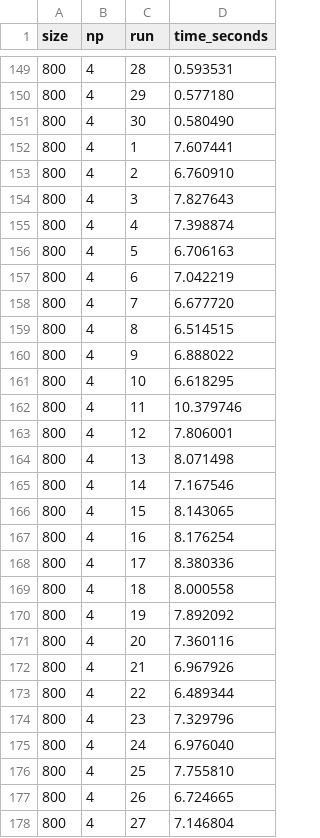
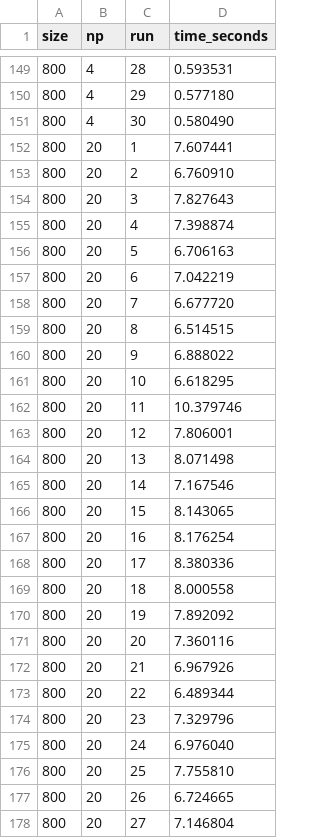
Before and after one commit to Samu-Kiss/UNI-26-10-Multiplicacion-de-Matrices-Distribuida, a CSV file: results.csv, drawn as a sheet; only a part is shown, gaps mark what is left out; the diff covers the shown part only.

Commit message:
[Fix]: Fix wrongly core labled data
Restored and updated results data in results.csv, including new entries for various sizes and runs.

```diff
--- a/results.csv
+++ b/results.csv
@@ -151,28 +151,28 @@ size, np, run, time_seconds
  800,  4,  30,   0.580490
- 800,  4,   1,   7.607441
- 800,  4,   2,   6.760910
- 800,  4,   3,   7.827643
- 800,  4,   4,   7.398874
- 800,  4,   5,   6.706163
- 800,  4,   6,   7.042219
- 800,  4,   7,   6.677720
- 800,  4,   8,   6.514515
- 800,  4,   9,   6.888022
- 800,  4,  10,   6.618295
- 800,  4,  11,  10.379746
- 800,  4,  12,   7.806001
- 800,  4,  13,   8.071498
- 800,  4,  14,   7.167546
- 800,  4,  15,   8.143065
- 800,  4,  16,   8.176254
- 800,  4,  17,   8.380336
- 800,  4,  18,   8.000558
- 800,  4,  19,   7.892092
- 800,  4,  20,   7.360116
- 800,  4,  21,   6.967926
- 800,  4,  22,   6.489344
- 800,  4,  23,   7.329796
- 800,  4,  24,   6.976040
- 800,  4,  25,   7.755810
- 800,  4,  26,   6.724665
- 800,  4,  27,   7.146804
+ 800, 20,   1,   7.607441
+ 800, 20,   2,   6.760910
+ 800, 20,   3,   7.827643
+ 800, 20,   4,   7.398874
+ 800, 20,   5,   6.706163
+ 800, 20,   6,   7.042219
+ 800, 20,   7,   6.677720
+ 800, 20,   8,   6.514515
+ 800, 20,   9,   6.888022
+ 800, 20,  10,   6.618295
+ 800, 20,  11,  10.379746
+ 800, 20,  12,   7.806001
+ 800, 20,  13,   8.071498
+ 800, 20,  14,   7.167546
+ 800, 20,  15,   8.143065
+ 800, 20,  16,   8.176254
+ 800, 20,  17,   8.380336
+ 800, 20,  18,   8.000558
+ 800, 20,  19,   7.892092
+ 800, 20,  20,   7.360116
+ 800, 20,  21,   6.967926
+ 800, 20,  22,   6.489344
+ 800, 20,  23,   7.329796
+ 800, 20,  24,   6.976040
+ 800, 20,  25,   7.755810
+ 800, 20,  26,   6.724665
+ 800, 20,  27,   7.146804
```
Also changed, not shown: 3 edited cells elsewhere in this file.
